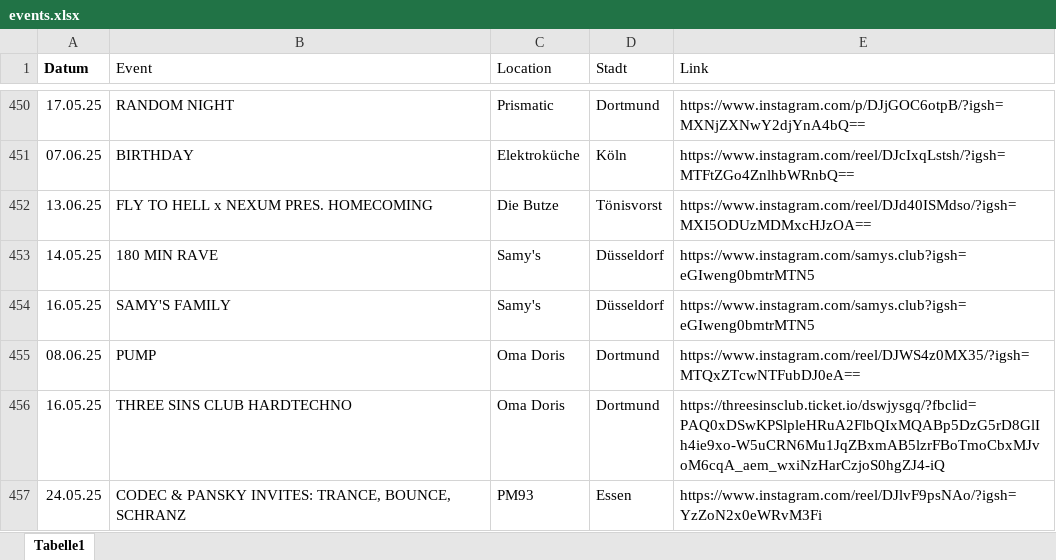
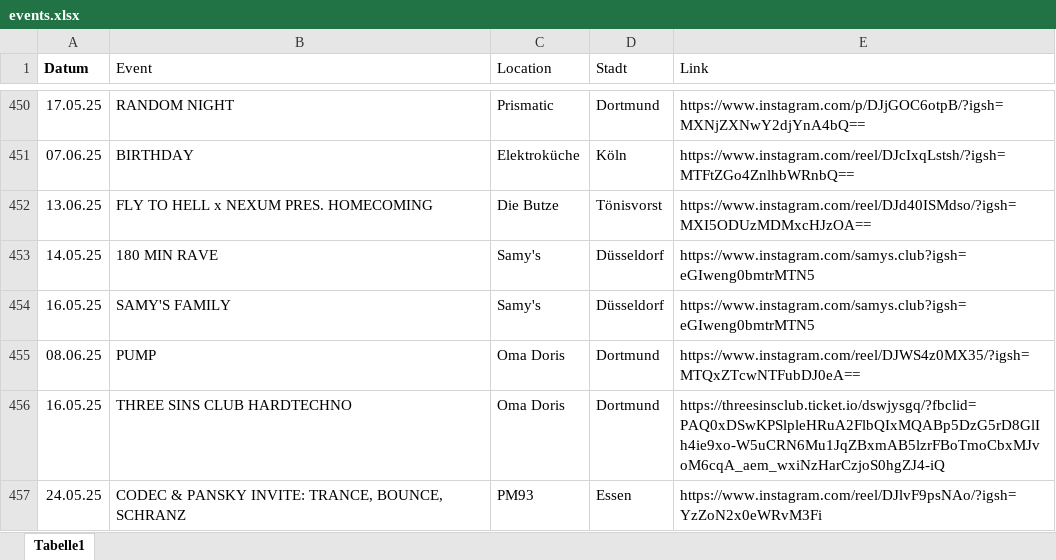
Before and after one commit to rafaelthetrue/rafaelthetrue.github.io, an Excel workbook: events.xlsx, sheet Tabelle1, drawn as a sheet; only a part is shown, gaps mark what is left out; values as stored, in another font and other column widths than the file's, no borders; the diff names each change by its address in the sheet, - before the commit and + after, or states it on an @@ line.

Commit message:
Add files via upload

```diff
--- a/events.xlsx (sheet Tabelle1)
+++ b/events.xlsx (sheet Tabelle1)
-B457 (Event): …& PANSKY INVITES: TRANCE, BOUNCE,…
+B457 (Event): …& PANSKY INVITE: TRANCE, BOUNCE,…
```
